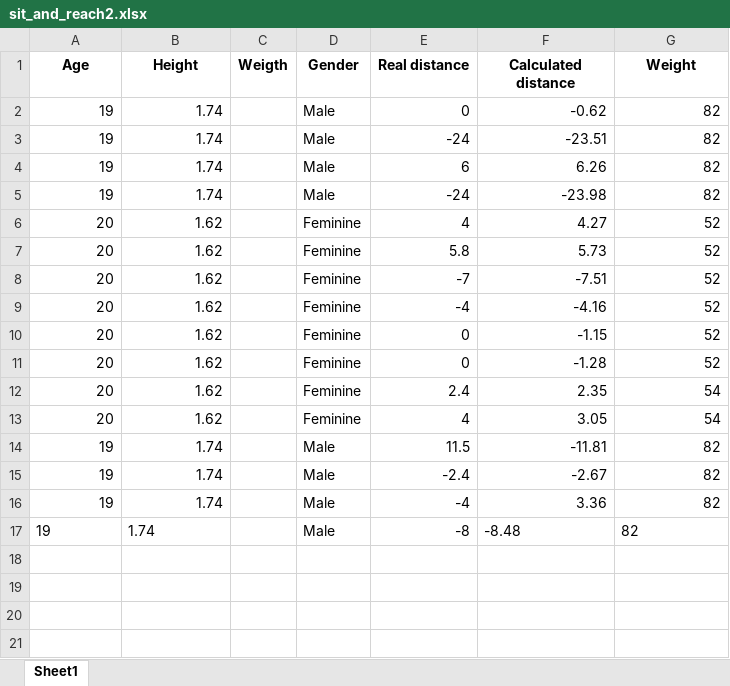
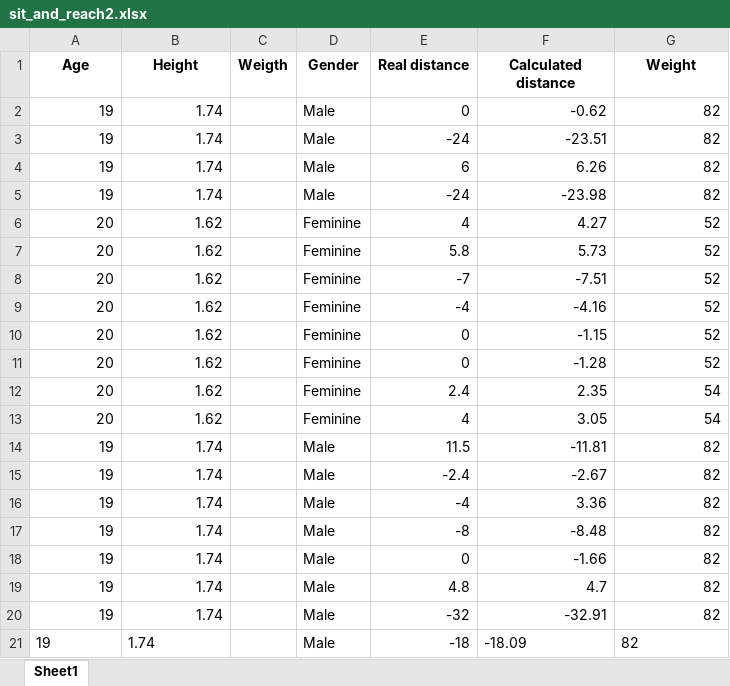
Before and after one commit to vgguerra/Propicie, an Excel workbook: tabelas/sit_and_reach2.xlsx, sheet Sheet1, drawn as a sheet; values as stored, in another font and other column widths than the file's, no borders; the diff names each change by its address in the sheet, - before the commit and + after, or states it on an @@ line.

```diff
--- a/tabelas/sit_and_reach2.xlsx (sheet Sheet1)
+++ b/tabelas/sit_and_reach2.xlsx (sheet Sheet1)
-A17:B17 alignment: left
+A17:B17 alignment: right
-F17:G17 alignment: left
+F17:G17 alignment: right
+row 18: 19 | 1.74 |  | Male | 0 | -1.66 | 82
+row 19: 19 | 1.74 |  | Male | 4.8 | 4.7 | 82
+row 20: 19 | 1.74 |  | Male | -32 | -32.91 | 82
+row 21: 19 | 1.74 |  | Male | -18 | -18.09 | 82
```
Also changed, not shown: tabelas/back_scratch.xlsx, 5 other files.
